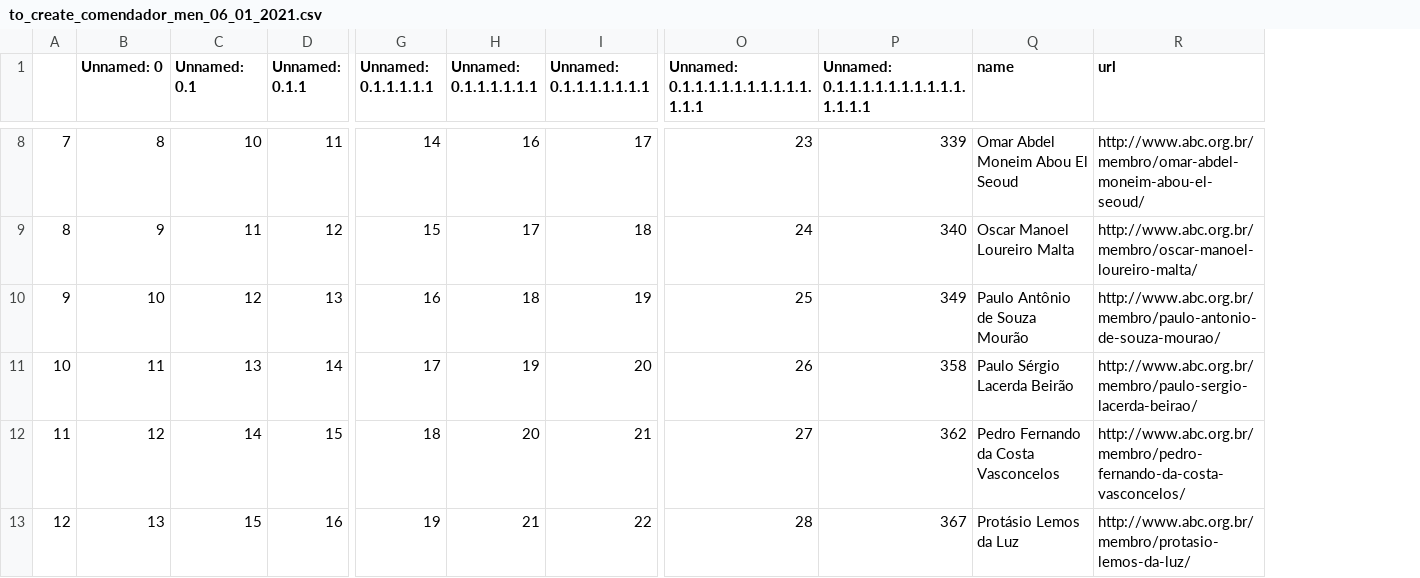
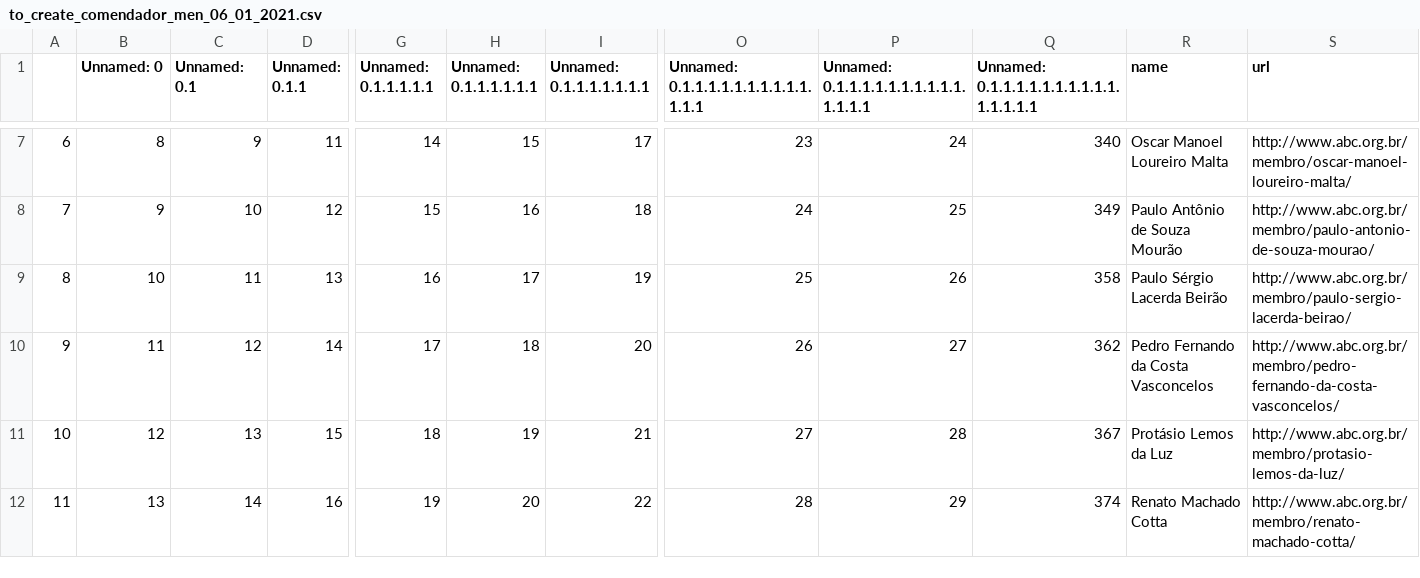
Before and after one commit to lubianat/wikiabc, a CSV file: to_create_comendador_men_06_01_2021.csv, drawn as a sheet; only a part is shown, gaps mark what is left out; addresses are those after the commit; the diff covers the shown part only; the diff names each change by its address in the sheet, - before the commit and + after, or states it on an @@ line.

```diff
--- a/to_create_comendador_men_06_01_2021.csv
+++ b/to_create_comendador_men_06_01_2021.csv
+column P, row 1: Unnamed: 0.1.1.1.1.1.1.1.1.1.1.1.1.1.1; rows 7-12: 24 | 25 | 26 | 27 | 28 | 29
-Q1: Unnamed: 0.1.1.1.1.1.1.1.1.1.1.1.1.1.1
+Q1: Unnamed: 0.1.1.1.1.1.1.1.1.1.1.1.1.1.1.1
@@ column A renumbered between rows 2 and 18 @@
-C7 (Unnamed: 0.1): 10
+C7 (Unnamed: 0.1): 9
-H7 (Unnamed: 0.1.1.1.1.1.1): 16
+H7 (Unnamed: 0.1.1.1.1.1.1): 15
-Q7: 339
+Q7: 340
-R7 (name): Omar Abdel Moneim Abou El Seoud
+R7 (name): Oscar Manoel Loureiro Malta
-S7 (url): http://www.abc.org.br/membro/omar-abdel-moneim-abou-el-seoud/
+S7 (url): http://www.abc.org.br/membro/oscar-manoel-loureiro-malta/
-C8 (Unnamed: 0.1): 11
+C8 (Unnamed: 0.1): 10
-H8 (Unnamed: 0.1.1.1.1.1.1): 17
+H8 (Unnamed: 0.1.1.1.1.1.1): 16
-Q8: 340
+Q8: 349
-R8 (name): Oscar Manoel Loureiro Malta
+R8 (name): Paulo Antônio de Souza Mourão
-S8 (url): http://www.abc.org.br/membro/oscar-manoel-loureiro-malta/
+S8 (url): http://www.abc.org.br/membro/paulo-antonio-de-souza-mourao/
-C9 (Unnamed: 0.1): 12
+C9 (Unnamed: 0.1): 11
-H9 (Unnamed: 0.1.1.1.1.1.1): 18
+H9 (Unnamed: 0.1.1.1.1.1.1): 17
-Q9: 349
+Q9: 358
-R9 (name): Paulo Antônio de Souza Mourão
+R9 (name): Paulo Sérgio Lacerda Beirão
-S9 (url): http://www.abc.org.br/membro/paulo-antonio-de-souza-mourao/
+S9 (url): http://www.abc.org.br/membro/paulo-sergio-lacerda-beirao/
-C10 (Unnamed: 0.1): 13
+C10 (Unnamed: 0.1): 12
-H10 (Unnamed: 0.1.1.1.1.1.1): 19
+H10 (Unnamed: 0.1.1.1.1.1.1): 18
-Q10: 358
+Q10: 362
-R10 (name): Paulo Sérgio Lacerda Beirão
+R10 (name): Pedro Fernando da Costa Vasconcelos
-S10 (url): http://www.abc.org.br/membro/paulo-sergio-lacerda-beirao/
+S10 (url): http://www.abc.org.br/membro/pedro-fernando-da-costa-vasconcelos/
-C11 (Unnamed: 0.1): 14
+C11 (Unnamed: 0.1): 13
-H11 (Unnamed: 0.1.1.1.1.1.1): 20
+H11 (Unnamed: 0.1.1.1.1.1.1): 19
-Q11: 362
+Q11: 367
-R11 (name): Pedro Fernando da Costa Vasconcelos
+R11 (name): Protásio Lemos da Luz
-S11 (url): http://www.abc.org.br/membro/pedro-fernando-da-costa-vasconcelos/
+S11 (url): http://www.abc.org.br/membro/protasio-lemos-da-luz/
-C12 (Unnamed: 0.1): 15
+C12 (Unnamed: 0.1): 14
-H12 (Unnamed: 0.1.1.1.1.1.1): 21
+H12 (Unnamed: 0.1.1.1.1.1.1): 20
-Q12: 367
+Q12: 374
-R12 (name): Protásio Lemos da Luz
+R12 (name): Renato Machado Cotta
-S12 (url): http://www.abc.org.br/membro/protasio-lemos-da-luz/
+S12 (url): http://www.abc.org.br/membro/renato-machado-cotta/
```
Also changed, not shown: 2 removed rows and 55 edited cells elsewhere in this file, 1 other file.
